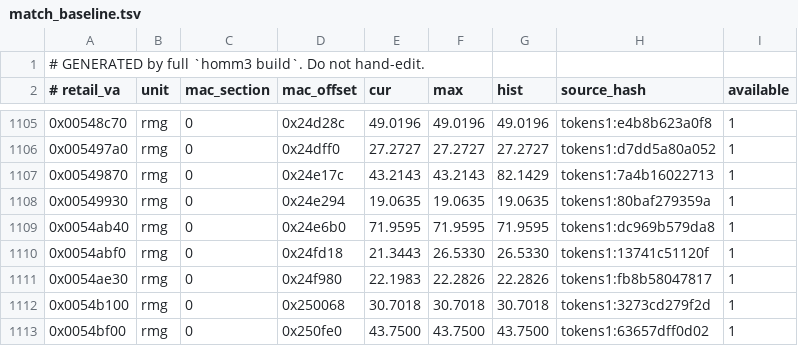
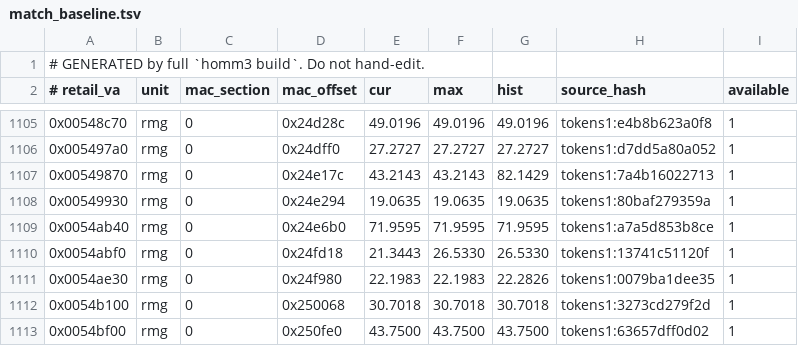
Before and after one commit to Simontwice/homm3-decomp, a TSV file: config/mac/match_baseline.tsv, drawn as a sheet; only a part is shown, gaps mark what is left out.

```diff
--- a/config/mac/match_baseline.tsv
+++ b/config/mac/match_baseline.tsv
@@ -1108,5 +1108,5 @@
 0x00549930	rmg	0	0x24e294	19.0635	19.0635	19.0635	tokens1:80baf279359a	1
-0x0054ab40	rmg	0	0x24e6b0	71.9595	71.9595	71.9595	tokens1:dc969b579da8	1
+0x0054ab40	rmg	0	0x24e6b0	71.9595	71.9595	71.9595	tokens1:a7a5d853b8ce	1
 0x0054abf0	rmg	0	0x24fd18	21.3443	26.5330	26.5330	tokens1:13741c51120f	1
-0x0054ae30	rmg	0	0x24f980	22.1983	22.2826	22.2826	tokens1:fb8b58047817	1
+0x0054ae30	rmg	0	0x24f980	22.1983	22.1983	22.2826	tokens1:0079ba1dee35	1
 0x0054b100	rmg	0	0x250068	30.7018	30.7018	30.7018	tokens1:3273cd279f2d	1
```
Also changed, not shown: config/match_baseline.h3maped.tsv, config/match_baseline.tsv, 3 other files.
